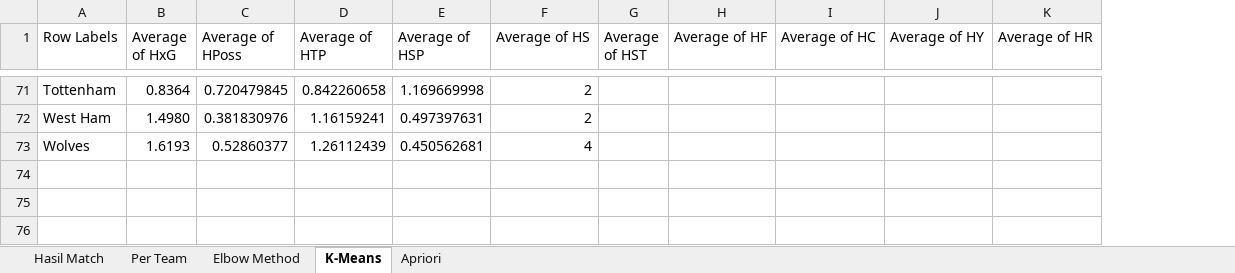
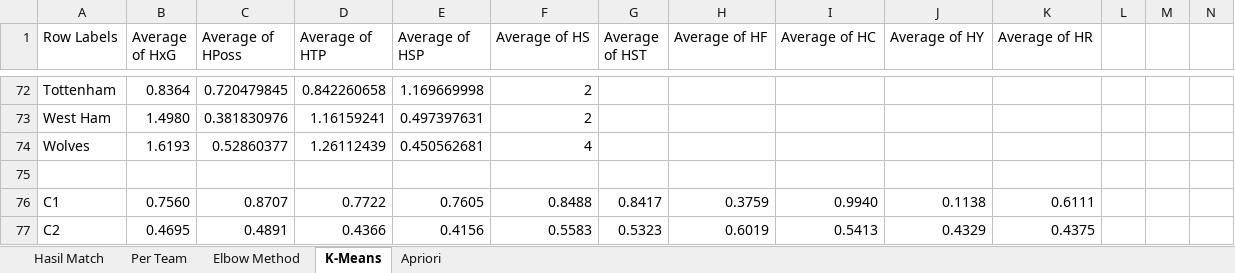
Before and after one commit to RichardxSW/scraping-fbref, an Excel workbook: premier_updated_pass.xlsx, sheet K-Means, drawn as a sheet; only a part is shown, gaps mark what is left out; values as stored, in another font and other column widths than the file's, no borders; addresses are those after the commit; the diff covers the shown part only; the diff names each change by its address in the sheet, - before the commit and + after, or states it on an @@ line.

```diff
--- a/premier_updated_pass.xlsx (sheet K-Means)
+++ b/premier_updated_pass.xlsx (sheet K-Means)
+column L, empty
+column M, empty
+column N, empty
-A76 (Row Labels): (empty)
+A76 (Row Labels): C1
-B76 (Average of HxG): (empty)
+B76 (Average of HxG): 0.7560
-C76 (Average of HPoss): (empty)
+C76 (Average of HPoss): 0.8707
-D76 (Average of HTP): (empty)
+D76 (Average of HTP): 0.7722
-E76 (Average of HSP): (empty)
+E76 (Average of HSP): 0.7605
-F76 (Average of HS): (empty)
+F76 (Average of HS): 0.8488
-G76 (Average of HST): (empty)
+G76 (Average of HST): 0.8417
-H76 (Average of HF): (empty)
+H76 (Average of HF): 0.3759
-I76 (Average of HC): (empty)
+I76 (Average of HC): 0.9940
-J76 (Average of HY): (empty)
+J76 (Average of HY): 0.1138
-K76 (Average of HR): (empty)
+K76 (Average of HR): 0.6111
-A77 (Row Labels): (empty)
+A77 (Row Labels): C2
-B77 (Average of HxG): (empty)
+B77 (Average of HxG): 0.4695
-C77 (Average of HPoss): (empty)
+C77 (Average of HPoss): 0.4891
-D77 (Average of HTP): (empty)
+D77 (Average of HTP): 0.4366
-E77 (Average of HSP): (empty)
+E77 (Average of HSP): 0.4156
-F77 (Average of HS): (empty)
+F77 (Average of HS): 0.5583
-G77 (Average of HST): (empty)
+G77 (Average of HST): 0.5323
-H77 (Average of HF): (empty)
+H77 (Average of HF): 0.6019
-I77 (Average of HC): (empty)
+I77 (Average of HC): 0.5413
-J77 (Average of HY): (empty)
+J77 (Average of HY): 0.4329
-K77 (Average of HR): (empty)
+K77 (Average of HR): 0.4375
```
Also changed, not shown: 23 added rows and 70 edited cells elsewhere in this sheet, sheet Elbow Method, sheet Per Team, formulas that keep their value, data_laliga.xlsx, data_premier.xlsx, 1 other file.
